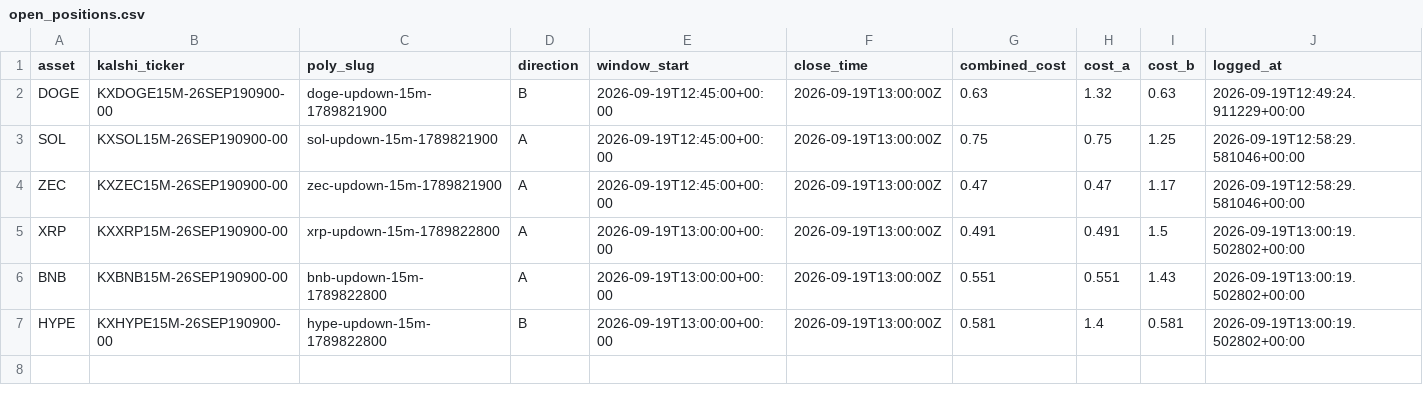
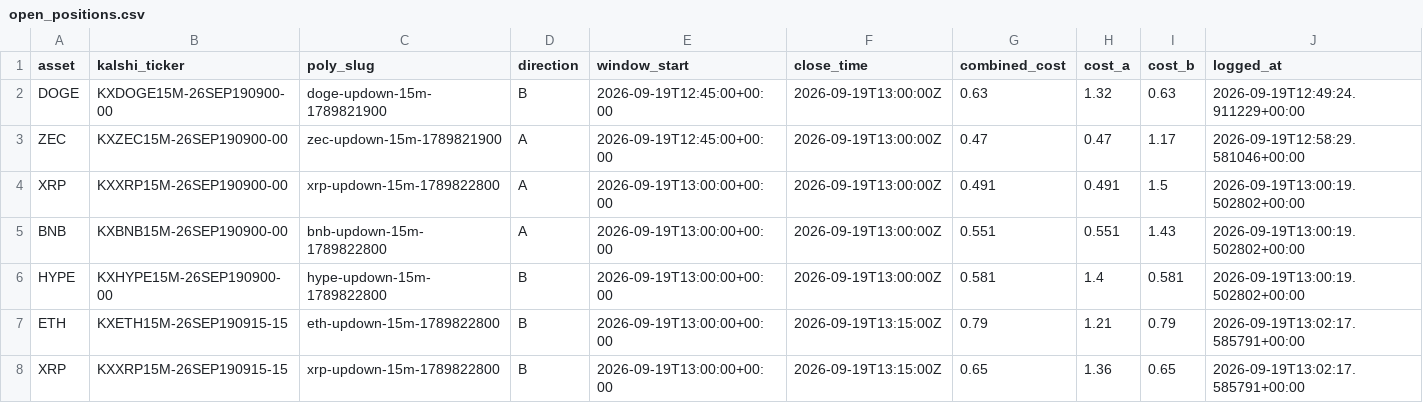
Before and after one commit to Prinxe-crypto/Gap-maker, a CSV file: open_positions.csv, drawn as a sheet; removed rows and columns are numbered as before the commit, all else as after; the diff names each change by its address in the sheet, - before the commit and + after, or states it on an @@ line.

```diff
--- a/open_positions.csv
+++ b/open_positions.csv
-row 3: SOL | KXSOL15M-26SEP190900-00 | sol-updown-15m-1789821900 | A | 2026-09-19T12:45:00+00:00 | 2026-09-19T13:00:00Z | 0.75 | 0.75 | 1.25 | 2026-09-19T12:58:29.581046+00:00
+row 7: ETH | KXETH15M-26SEP190915-15 | eth-updown-15m-1789822800 | B | 2026-09-19T13:00:00+00:00 | 2026-09-19T13:15:00Z | 0.79 | 1.21 | 0.79 | 2026-09-19T13:02:17.585791+00:00
+row 8: XRP | KXXRP15M-26SEP190915-15 | xrp-updown-15m-1789822800 | B | 2026-09-19T13:00:00+00:00 | 2026-09-19T13:15:00Z | 0.65 | 1.36 | 0.65 | 2026-09-19T13:02:17.585791+00:00
```
Also changed, not shown: closed_positions.csv.
